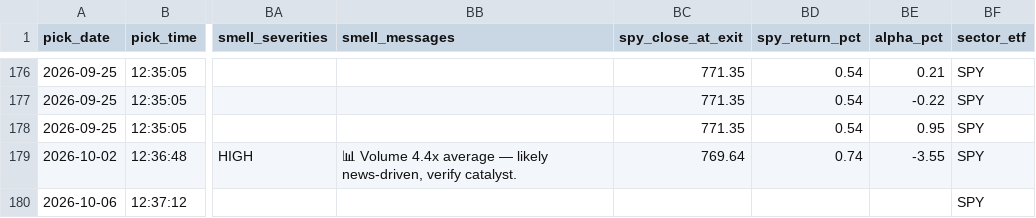
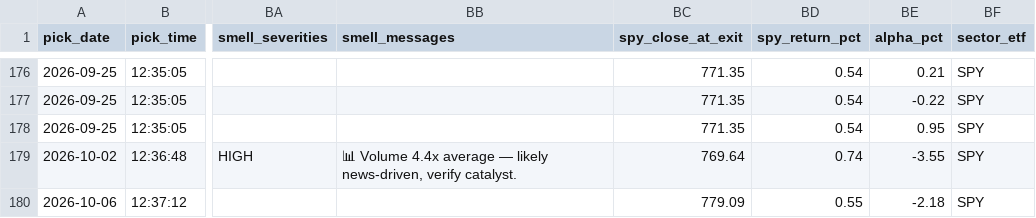
Before and after one commit to anjanneogi13/daily-stock-agent, a CSV file: data/picks_log.csv, drawn as a sheet; only a part is shown, gaps mark what is left out; the diff names each change by its address in the sheet, - before the commit and + after, or states it on an @@ line.

```diff
--- a/data/picks_log.csv
+++ b/data/picks_log.csv
-BC180 (spy_close_at_exit): (empty)
+BC180 (spy_close_at_exit): 779.09
-BD180 (spy_return_pct): (empty)
+BD180 (spy_return_pct): 0.55
-BE180 (alpha_pct): (empty)
+BE180 (alpha_pct): -2.18
```
Also changed, not shown: 3 other files.
